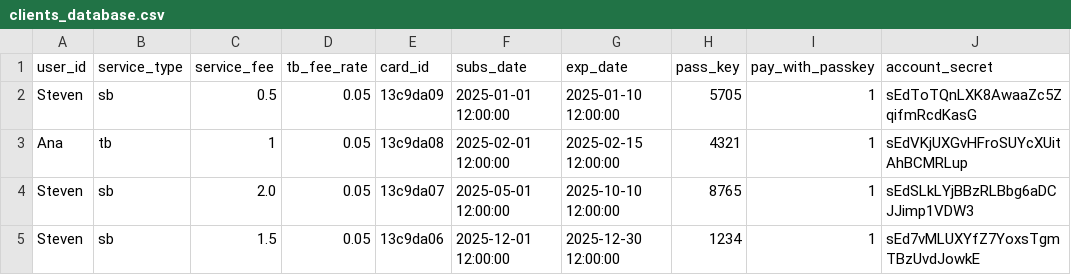
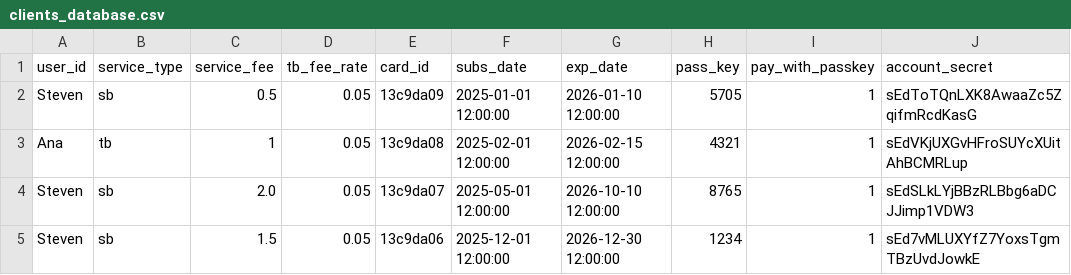
Before and after one commit to SmithSteven22/xrpl-iot, a CSV file: database/clients_database.csv, drawn as a sheet; only a part is shown; the diff names each change by its address in the sheet, - before the commit and + after, or states it on an @@ line.

```diff
--- a/database/clients_database.csv
+++ b/database/clients_database.csv
-G2 (exp_date): 2025-01-10 12:00:00
+G2 (exp_date): 2026-01-10 12:00:00
-G3 (exp_date): 2025-02-15 12:00:00
+G3 (exp_date): 2026-02-15 12:00:00
-G4 (exp_date): 2025-10-10 12:00:00
+G4 (exp_date): 2026-10-10 12:00:00
-G5 (exp_date): 2025-12-30 12:00:00
+G5 (exp_date): 2026-12-30 12:00:00
```
Also changed, not shown: 9 other files.
